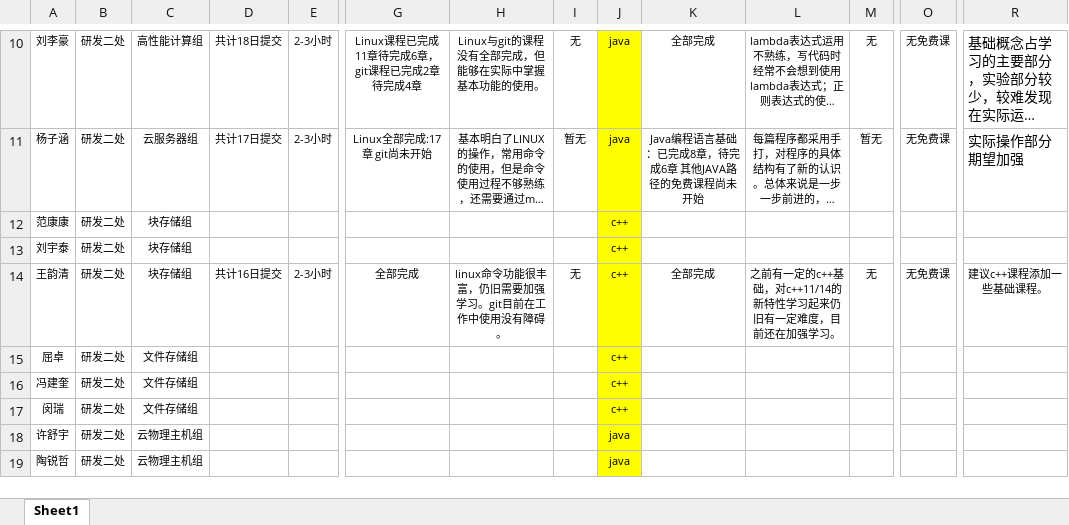
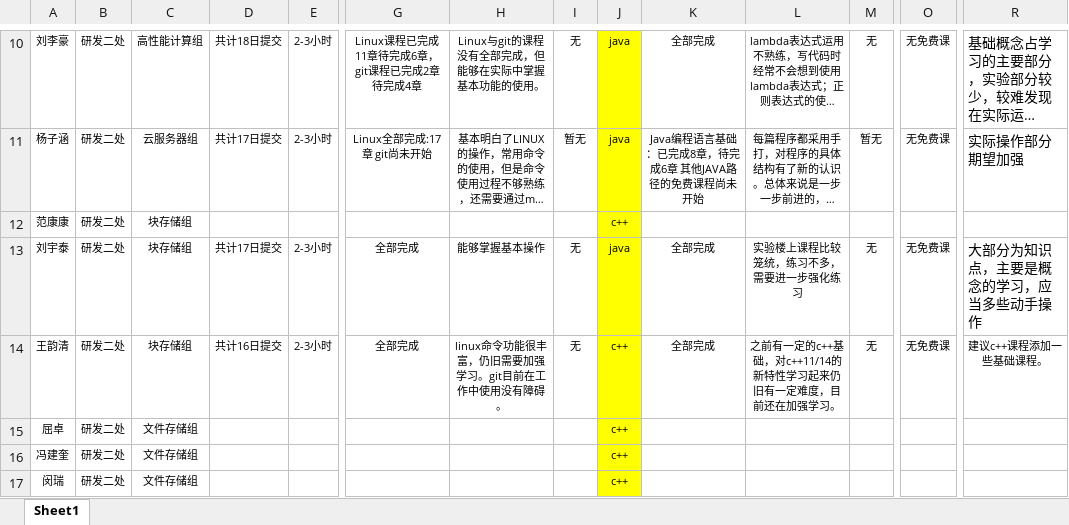
Before and after one commit to inspurcloudgroup/rd2, an Excel workbook: 19届校招员工岗前培训阶段汇总-二处.xlsx, sheet Sheet1, drawn as a sheet; only a part is shown, gaps mark what is left out; the shorter side is filled out with more unchanged rows; long unchanged cells end in …; values as stored, in another font and other column widths than the file's, no borders; the diff names each change by its address in the sheet, - before the commit and + after, or states it on an @@ line.

Commit message:
培训汇报

```diff
--- a/19届校招员工岗前培训阶段汇总-二处.xlsx (sheet Sheet1)
+++ b/19届校招员工岗前培训阶段汇总-二处.xlsx (sheet Sheet1)
-D13: (empty)
+D13: 共计17日提交
-E13: (empty)
+E13: 2-3小时
-G13: (empty)
+G13: 全部完成
-H13: (empty)
+H13: 能够掌握基本操作
-I13: (empty)
+I13: 无
-J13: c++
+J13: java
-K13: (empty)
+K13: 全部完成
-L13: (empty)
+L13: 实验楼上课程比较笼统，练习不多，需要进一步强化练习
-M13: (empty)
+M13: 无
-O13: (empty)
+O13: 无免费课
-R13: (empty)
+R13: 大部分为知识点，主要是概念的学习，应当多些动手操作
```
